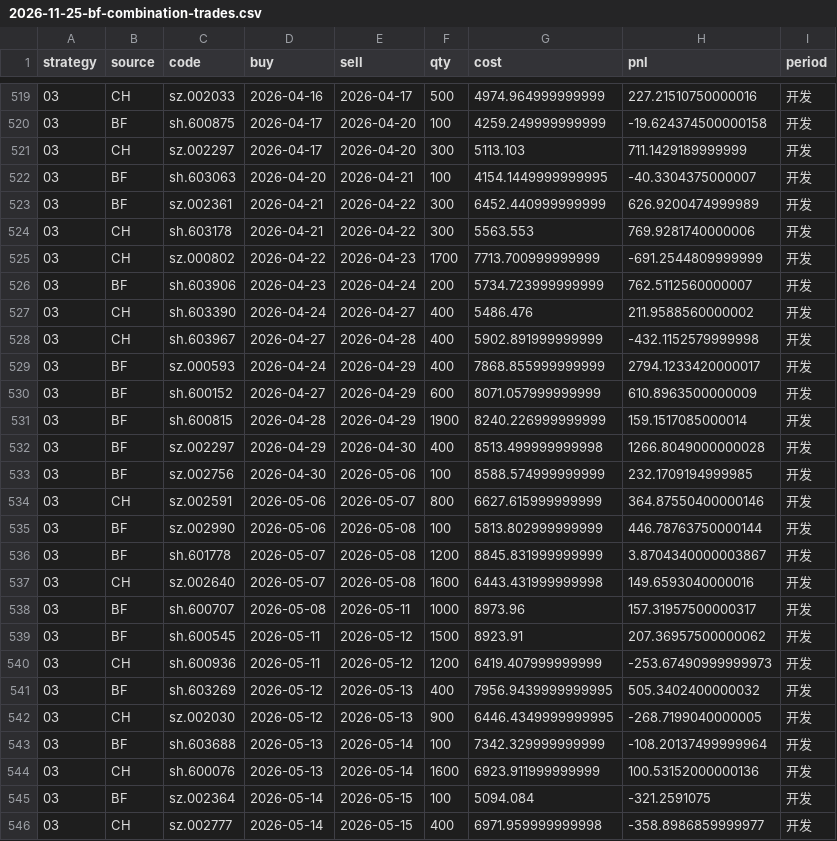
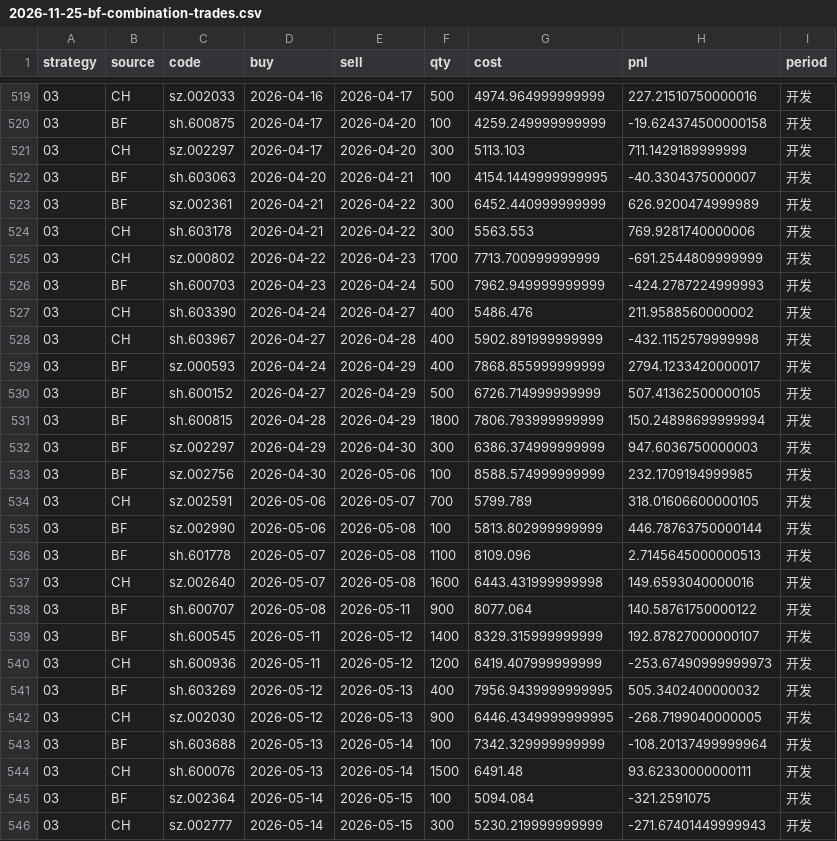
Before and after one commit to Bowen389/ribao, a CSV file: reports/2026-11-25-bf-combination-trades.csv, drawn as a sheet; only a part is shown, gaps mark what is left out; the diff covers the shown part only.

```diff
--- a/reports/2026-11-25-bf-combination-trades.csv
+++ b/reports/2026-11-25-bf-combination-trades.csv
@@ -525,3 +525,3 @@ strategy,source,code,buy,sell,qty,cost,pnl,period
 03,CH,sz.000802,2026-04-22,2026-04-23,1700,7713.700999999999,-691.2544809999999,开发
-03,BF,sh.603906,2026-04-23,2026-04-24,200,5734.723999999999,762.5112560000007,开发
+03,BF,sh.600703,2026-04-23,2026-04-24,500,7962.949999999999,-424.2787224999993,开发
 03,CH,sh.603390,2026-04-24,2026-04-27,400,5486.476,211.9588560000002,开发
@@ -529,12 +529,12 @@ strategy,source,code,buy,sell,qty,cost,pnl,period
 03,BF,sz.000593,2026-04-24,2026-04-29,400,7868.855999999999,2794.1233420000017,开发
-03,BF,sh.600152,2026-04-27,2026-04-29,600,8071.057999999999,610.8963500000009,开发
-03,BF,sh.600815,2026-04-28,2026-04-29,1900,8240.226999999999,159.1517085000014,开发
-03,BF,sz.002297,2026-04-29,2026-04-30,400,8513.499999999998,1266.8049000000028,开发
+03,BF,sh.600152,2026-04-27,2026-04-29,500,6726.714999999999,507.41362500000105,开发
+03,BF,sh.600815,2026-04-28,2026-04-29,1800,7806.793999999999,150.24898699999994,开发
+03,BF,sz.002297,2026-04-29,2026-04-30,300,6386.374999999999,947.6036750000003,开发
 03,BF,sz.002756,2026-04-30,2026-05-06,100,8588.574999999999,232.1709194999985,开发
-03,CH,sz.002591,2026-05-06,2026-05-07,800,6627.615999999999,364.87550400000146,开发
+03,CH,sz.002591,2026-05-06,2026-05-07,700,5799.789,318.01606600000105,开发
 03,BF,sz.002990,2026-05-06,2026-05-08,100,5813.802999999999,446.78763750000144,开发
-03,BF,sh.601778,2026-05-07,2026-05-08,1200,8845.831999999999,3.8704340000003867,开发
+03,BF,sh.601778,2026-05-07,2026-05-08,1100,8109.096,2.7145645000000513,开发
 03,CH,sz.002640,2026-05-07,2026-05-08,1600,6443.431999999998,149.6593040000016,开发
-03,BF,sh.600707,2026-05-08,2026-05-11,1000,8973.96,157.31957500000317,开发
-03,BF,sh.600545,2026-05-11,2026-05-12,1500,8923.91,207.36957500000062,开发
+03,BF,sh.600707,2026-05-08,2026-05-11,900,8077.064,140.58761750000122,开发
+03,BF,sh.600545,2026-05-11,2026-05-12,1400,8329.315999999999,192.87827000000107,开发
 03,CH,sh.600936,2026-05-11,2026-05-12,1200,6419.407999999999,-253.67490999999973,开发
@@ -543,4 +543,4 @@ strategy,source,code,buy,sell,qty,cost,pnl,period
 03,BF,sh.603688,2026-05-13,2026-05-14,100,7342.329999999999,-108.20137499999964,开发
-03,CH,sh.600076,2026-05-13,2026-05-14,1600,6923.911999999999,100.53152000000136,开发
+03,CH,sh.600076,2026-05-13,2026-05-14,1500,6491.48,93.62330000000111,开发
 03,BF,sz.002364,2026-05-14,2026-05-15,100,5094.084,-321.2591075,开发
-03,CH,sz.002777,2026-05-14,2026-05-15,400,6971.959999999998,-358.8986859999977,开发
+03,CH,sz.002777,2026-05-14,2026-05-15,300,5230.219999999999,-271.67401449999943,开发
```
Also changed, not shown: 69 edited cells elsewhere in this file, reports/2026-11-25-allocation-trades.csv, reports/2026-11-25-route-results.csv, 1 other file.
